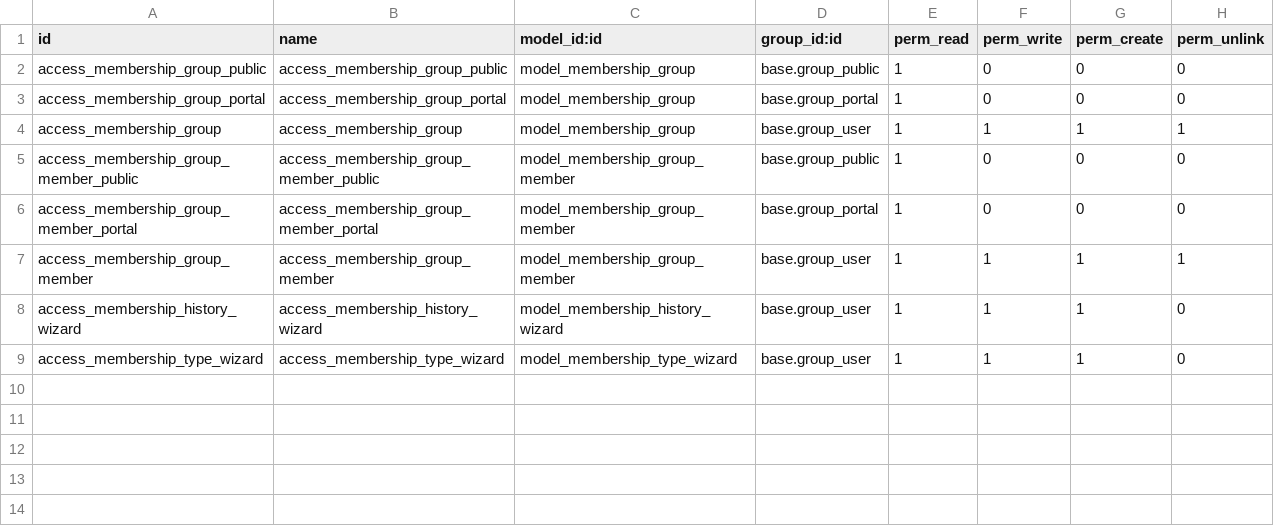
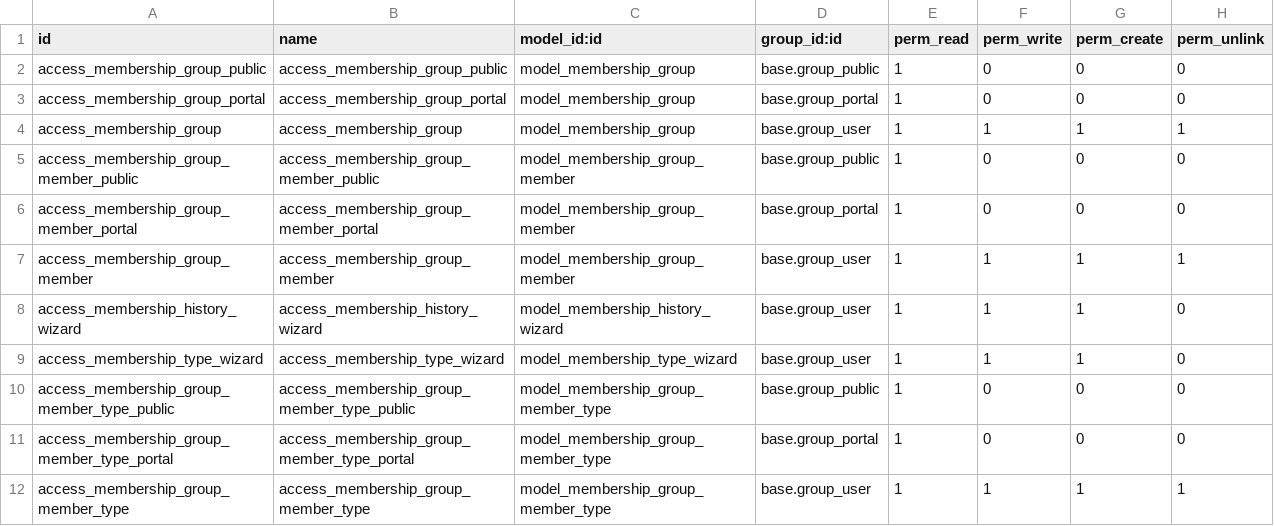
Before and after one commit to onesteinbv/addons-generic, a CSV file: membership_group/security/ir.model.access.csv, drawn as a sheet; the diff names each change by its address in the sheet, - before the commit and + after, or states it on an @@ line.

Commit message:
[UPD] membership_group: Make membership group type a configurable option with option to select multiple group types for each member
[UPD] membership_group: Added missing view in manifest

[UPD] membership_group: Fixed parent menu

```diff
--- a/membership_group/security/ir.model.access.csv
+++ b/membership_group/security/ir.model.access.csv
+row 10: access_membership_group_member_type_public | access_membership_group_member_type_public | model_membership_group_member_type | base.group_public | 1 | 0 | 0 | 0
+row 11: access_membership_group_member_type_portal | access_membership_group_member_type_portal | model_membership_group_member_type | base.group_portal | 1 | 0 | 0 | 0
+row 12: access_membership_group_member_type | access_membership_group_member_type | model_membership_group_member_type | base.group_user | 1 | 1 | 1 | 1
```
Also changed, not shown: 12 other files.
